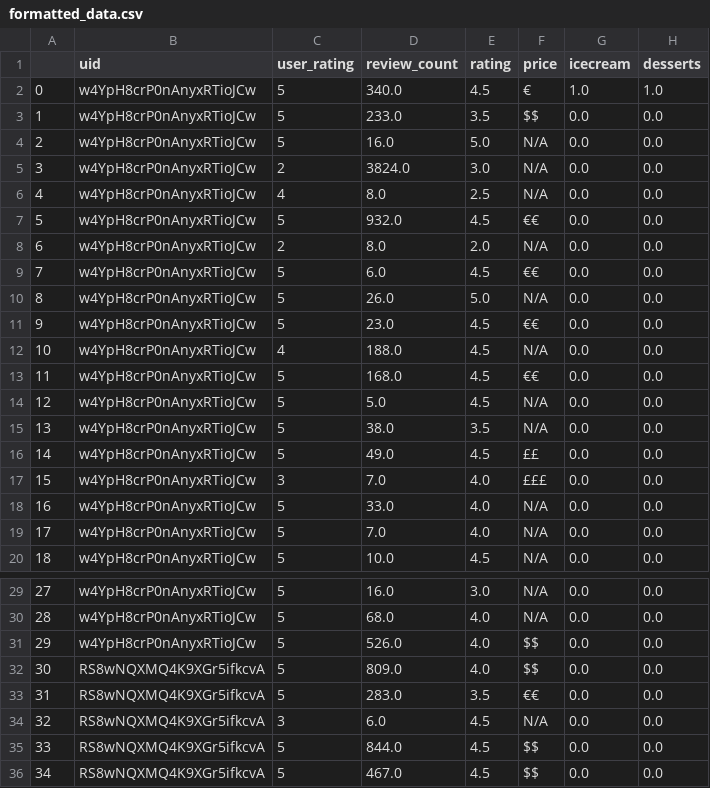
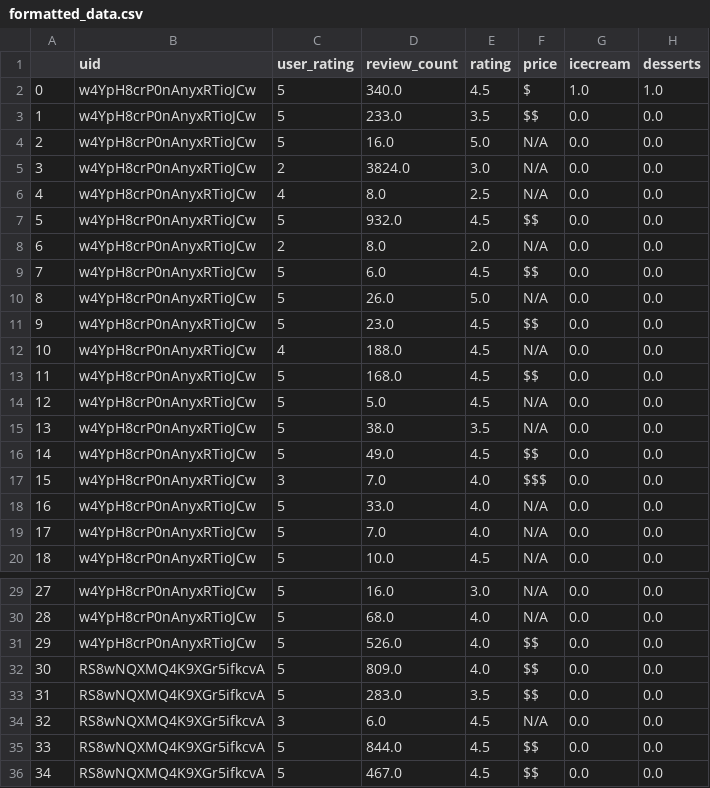
Before and after one commit to AWebb-git/ML_Group_88_Repo, a CSV file: formatted_data.csv, drawn as a sheet; only a part is shown, gaps mark what is left out; the diff names each change by its address in the sheet, - before the commit and + after, or states it on an @@ line.

Commit message:
standardise price to dollars in formatted_data.csv

```diff
--- a/formatted_data.csv
+++ b/formatted_data.csv
-F2 (price): €
+F2 (price): $
-F7 (price): €€
+F7 (price): $$
-F9 (price): €€
+F9 (price): $$
-F11 (price): €€
+F11 (price): $$
-F13 (price): €€
+F13 (price): $$
-F16 (price): ££
+F16 (price): $$
-F17 (price): £££
+F17 (price): $$$
-F33 (price): €€
+F33 (price): $$
```
Also changed, not shown: 1 other file.
